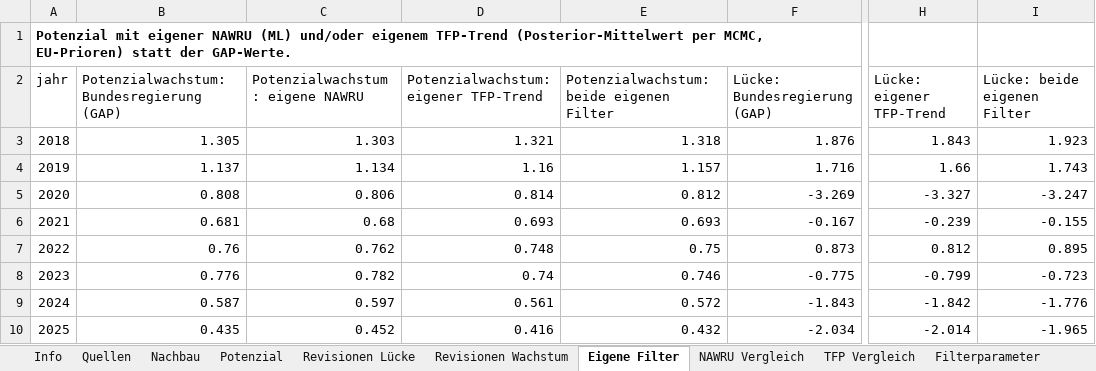
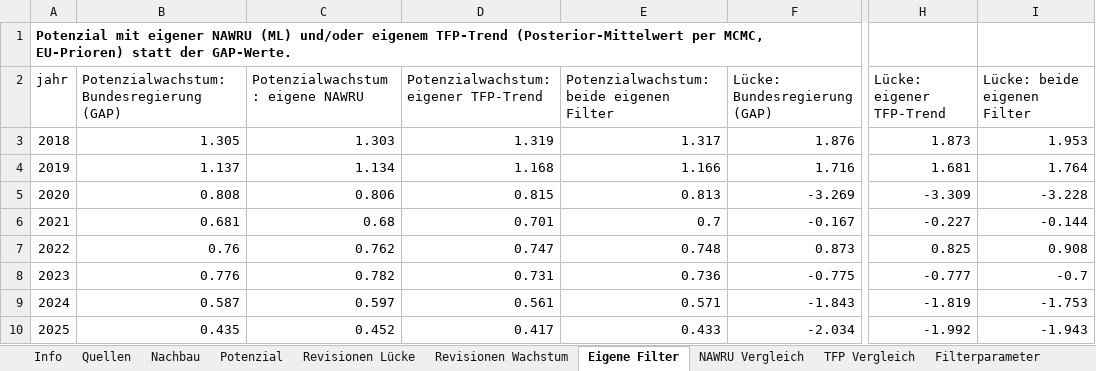
Before and after one commit to wfhungerland/projektionswolf, an Excel workbook: output/projektionswolf.xlsx, sheet Eigene Filter, drawn as a sheet; only a part is shown, gaps mark what is left out; values as stored, in another font and other column widths than the file's, no borders; the diff covers the shown part only; the diff names each change by its address in the sheet, - before the commit and + after, or states it on an @@ line.

```diff
--- a/output/projektionswolf.xlsx (sheet Eigene Filter)
+++ b/output/projektionswolf.xlsx (sheet Eigene Filter)
-D3: 1.321
+D3: 1.319
-E3: 1.318
+E3: 1.317
-H3 (Lücke: eigener TFP-Trend): 1.843
+H3 (Lücke: eigener TFP-Trend): 1.873
-I3 (Lücke: beide eigenen Filter): 1.923
+I3 (Lücke: beide eigenen Filter): 1.953
-D4: 1.16
+D4: 1.168
-E4: 1.157
+E4: 1.166
-H4 (Lücke: eigener TFP-Trend): 1.66
+H4 (Lücke: eigener TFP-Trend): 1.681
-I4 (Lücke: beide eigenen Filter): 1.743
+I4 (Lücke: beide eigenen Filter): 1.764
-D5: 0.814
+D5: 0.815
-E5: 0.812
+E5: 0.813
-H5 (Lücke: eigener TFP-Trend): -3.327
+H5 (Lücke: eigener TFP-Trend): -3.309
-I5 (Lücke: beide eigenen Filter): -3.247
+I5 (Lücke: beide eigenen Filter): -3.228
-D6: 0.693
+D6: 0.701
-E6: 0.693
+E6: 0.7
-H6 (Lücke: eigener TFP-Trend): -0.239
+H6 (Lücke: eigener TFP-Trend): -0.227
-I6 (Lücke: beide eigenen Filter): -0.155
+I6 (Lücke: beide eigenen Filter): -0.144
-D7: 0.748
+D7: 0.747
-E7: 0.75
+E7: 0.748
-H7 (Lücke: eigener TFP-Trend): 0.812
+H7 (Lücke: eigener TFP-Trend): 0.825
-I7 (Lücke: beide eigenen Filter): 0.895
+I7 (Lücke: beide eigenen Filter): 0.908
-D8: 0.74
+D8: 0.731
-E8: 0.746
+E8: 0.736
-H8 (Lücke: eigener TFP-Trend): -0.799
+H8 (Lücke: eigener TFP-Trend): -0.777
-I8 (Lücke: beide eigenen Filter): -0.723
+I8 (Lücke: beide eigenen Filter): -0.7
-E9: 0.572
+E9: 0.571
-H9 (Lücke: eigener TFP-Trend): -1.842
+H9 (Lücke: eigener TFP-Trend): -1.819
-I9 (Lücke: beide eigenen Filter): -1.776
+I9 (Lücke: beide eigenen Filter): -1.753
-D10: 0.416
+D10: 0.417
-E10: 0.432
+E10: 0.433
-H10 (Lücke: eigener TFP-Trend): -2.014
+H10 (Lücke: eigener TFP-Trend): -1.992
-I10 (Lücke: beide eigenen Filter): -1.965
+I10 (Lücke: beide eigenen Filter): -1.943
```
Also changed, not shown: 20 edited cells elsewhere in this sheet, sheet TFP Vergleich, sheet Filterparameter, sheet Info, other sheet tabs, 3 other files.
